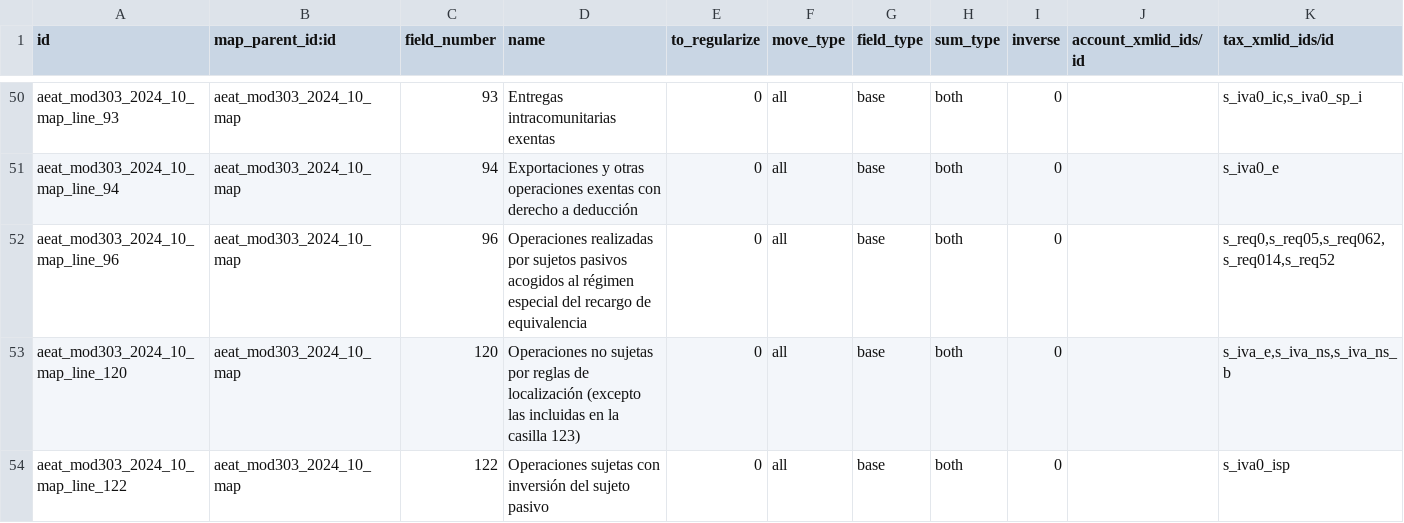
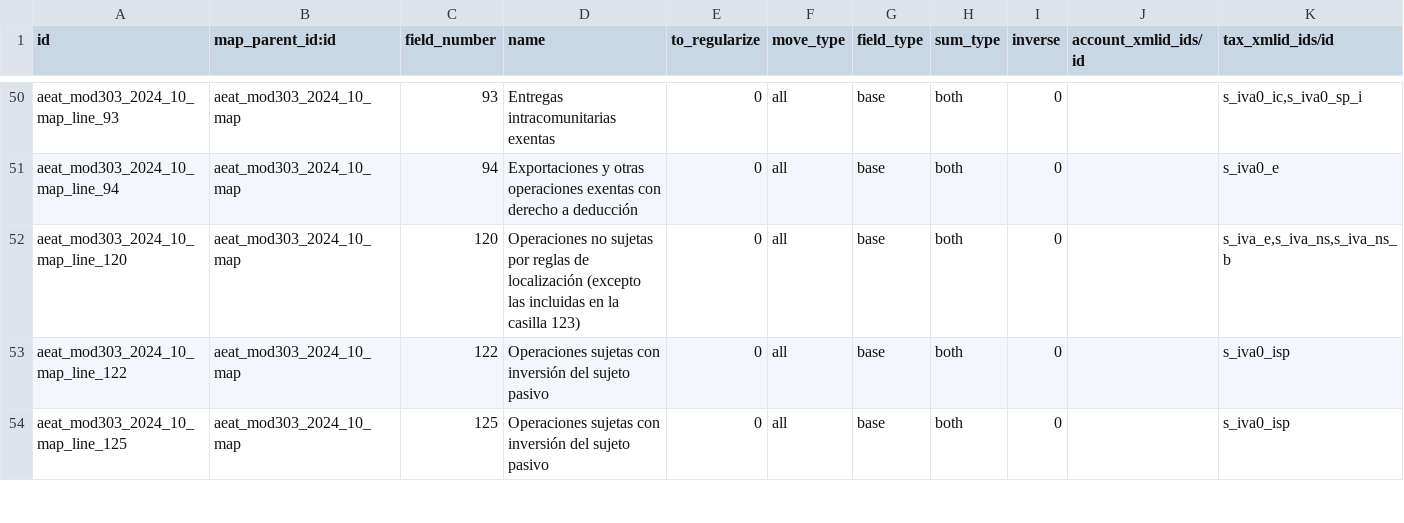
Before and after one commit to kike7laguna/l10n-spain, a CSV file: l10n_es_aeat_mod303/data/2024-10/l10n.es.aeat.map.tax.line.csv, drawn as a sheet; only a part is shown, gaps mark what is left out; the shorter side is filled out with more unchanged rows.

Commit message:
[FIX] l10n_es_aeat_mod303: Remove field 96
It was incorrectly mapped to "recargo de equivalencia" base amounts,
which is not correct, as that base amounts are already included in
regular operations, so it appears duplicated.

This field is for being filled in specific cases where the subject is
on the special fiscal regime "Recargo de equivalencia".

The tests have been changed, as now field 88 doesn't contain this field.

TT52996

```diff
--- a/l10n_es_aeat_mod303/data/2024-10/l10n.es.aeat.map.tax.line.csv
+++ b/l10n_es_aeat_mod303/data/2024-10/l10n.es.aeat.map.tax.line.csv
@@ -51,3 +51,2 @@ aeat_mod303_2024_10_map_line_93,aeat_mod303_2024_10_map,93,Entregas intracomunit
 aeat_mod303_2024_10_map_line_94,aeat_mod303_2024_10_map,94,Exportaciones y otras operaciones exentas con derecho a deducción,0,all,base,both,0,,s_iva0_e
-aeat_mod303_2024_10_map_line_96,aeat_mod303_2024_10_map,96,Operaciones realizadas por sujetos pasivos acogidos al régimen especial del recargo de equivalencia,0,all,base,both,0,,"s_req0,s_req05,s_req062,s_req014,s_req52"
 aeat_mod303_2024_10_map_line_120,aeat_mod303_2024_10_map,120,Operaciones no sujetas por reglas de localización (excepto las incluidas en la casilla 123),0,all,base,both,0,,"s_iva_e,s_iva_ns,s_iva_ns_b"
```
Also changed, not shown: 4 other files.
